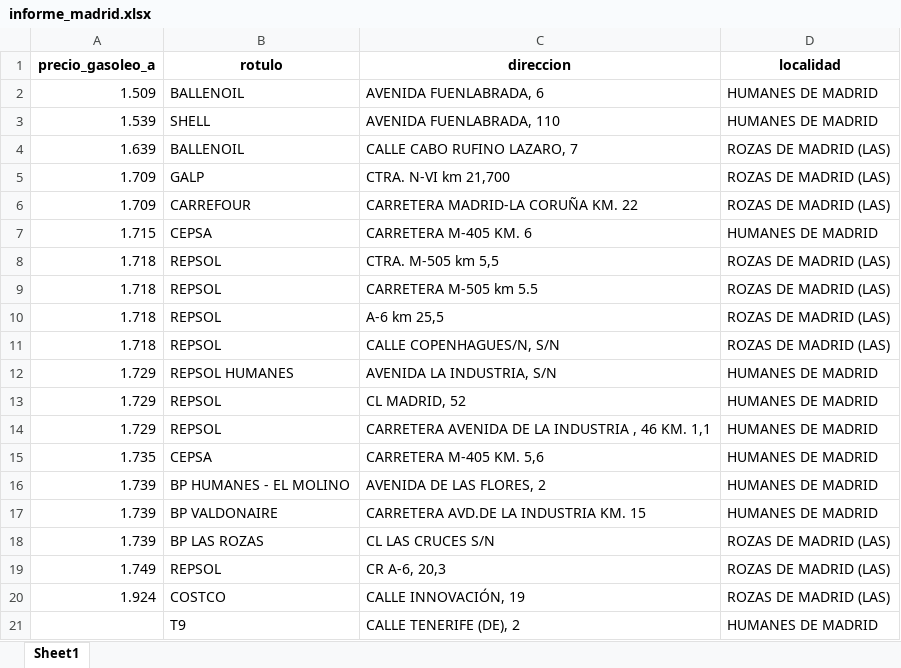
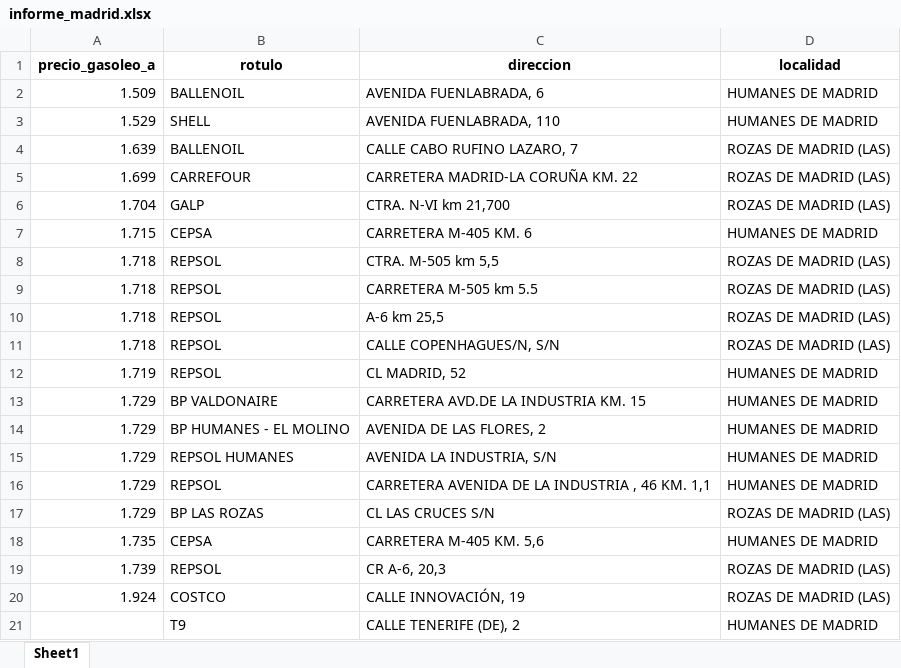
Before and after one commit to MatiasJF/LPE, an Excel workbook: informes/informe_madrid.xlsx, sheet Sheet1, drawn as a sheet; values as stored, in another font and other column widths than the file's, no borders; removed rows and columns are numbered as before the commit, all else as after; the diff names each change by its address in the sheet, - before the commit and + after, or states it on an @@ line.

Commit message:
Columna low cost

```diff
--- a/informes/informe_madrid.xlsx (sheet Sheet1)
+++ b/informes/informe_madrid.xlsx (sheet Sheet1)
-A3 (precio_gasoleo_a): 1.539
+A3 (precio_gasoleo_a): 1.529
-row 5: 1.709 | GALP | CTRA. N-VI km 21,700 | ROZAS DE MADRID (LAS)
-A5 (precio_gasoleo_a): 1.709
+A5 (precio_gasoleo_a): 1.699
+row 6: 1.704 | GALP | CTRA. N-VI km 21,700 | ROZAS DE MADRID (LAS)
+row 12: 1.719 | REPSOL | CL MADRID, 52 | HUMANES DE MADRID
+row 13: 1.729 | BP VALDONAIRE | CARRETERA AVD.DE LA INDUSTRIA KM. 15 | HUMANES DE MADRID
+row 14: 1.729 | BP HUMANES - EL MOLINO | AVENIDA DE LAS FLORES, 2 | HUMANES DE MADRID
-row 13: 1.729 | REPSOL | CL MADRID, 52 | HUMANES DE MADRID
+row 17: 1.729 | BP LAS ROZAS | CL LAS CRUCES S/N | ROZAS DE MADRID (LAS)
-row 16: 1.739 | BP HUMANES - EL MOLINO | AVENIDA DE LAS FLORES, 2 | HUMANES DE MADRID
-row 17: 1.739 | BP VALDONAIRE | CARRETERA AVD.DE LA INDUSTRIA KM. 15 | HUMANES DE MADRID
-row 18: 1.739 | BP LAS ROZAS | CL LAS CRUCES S/N | ROZAS DE MADRID (LAS)
-A19 (precio_gasoleo_a): 1.749
+A19 (precio_gasoleo_a): 1.739
```
Also changed, not shown: informes/informe_madrid2.xlsx, 3 other files.
